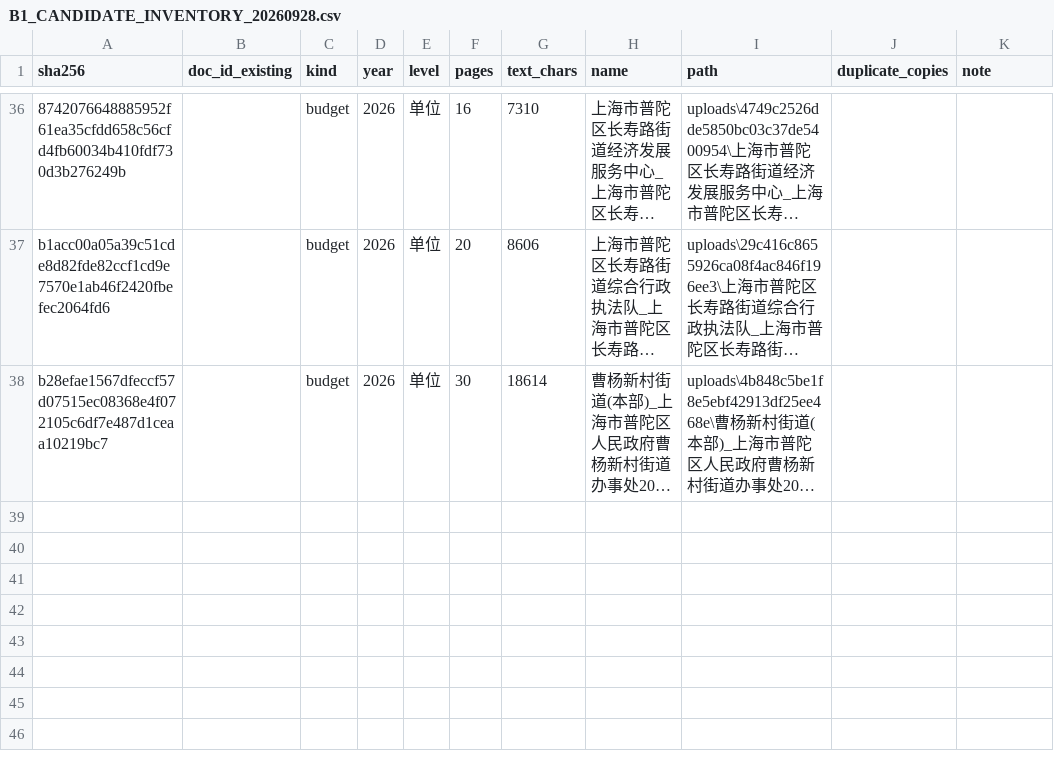
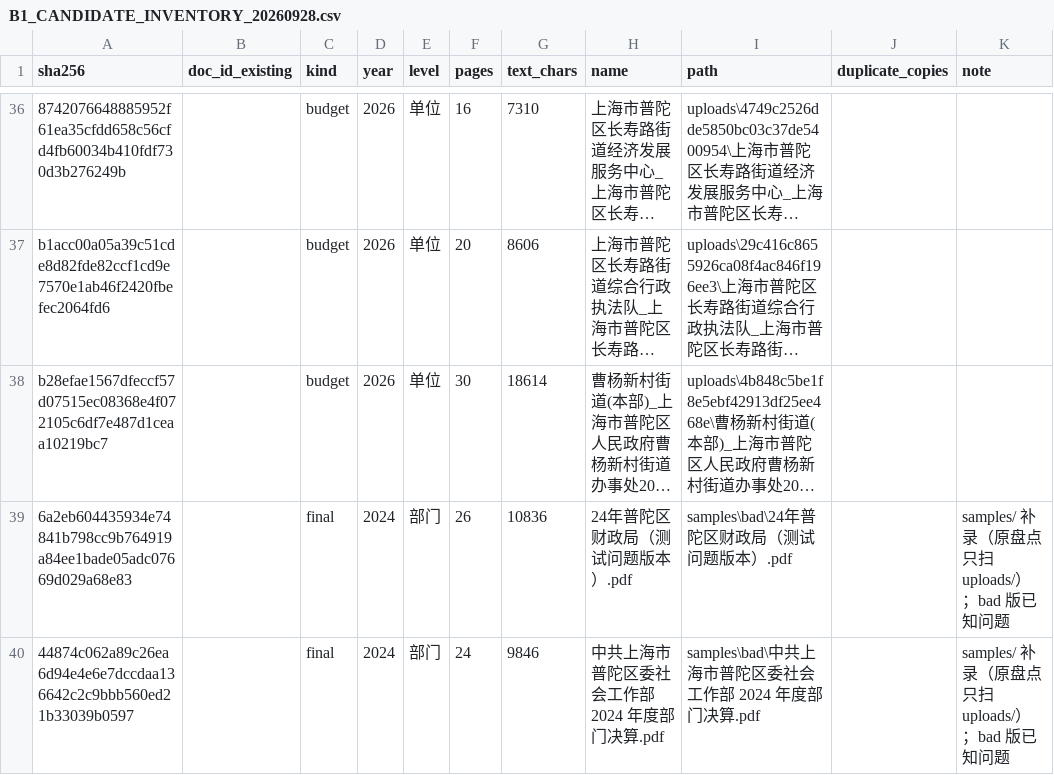
Before and after one commit to zxj6827111-blip/GovBudgetChecker, a CSV file: docs/B1_CANDIDATE_INVENTORY_20260928.csv, drawn as a sheet; only a part is shown, gaps mark what is left out; long unchanged cells end in …; the diff names each change by its address in the sheet, - before the commit and + after, or states it on an @@ line.

Commit message:
docs(bench): 条件性表格覆盖矩阵 + samples/ 漏项补录（本机可用 30→32 份）
方案 §2.2 要求四种条件性路径「每类 ≥2 份」，并点明空表/无此项是 V33-109/BUD-106
的唯一触发面。本轮按**表结构**逐份核完（只读 PDF，不跑引擎）：

  政府性基金表   27 份存在，13 有数据 / 14 空表  → 达标
  国有资本经营表 27 份存在， 8 有数据 / 19 空表  → 达标
  三公经费表     36 份存在，30 有支出 /  6 全零  → 达标
  绩效目标表      仅 2 份有独立表，其余 34 份并入说明 → 「有表」路径勉强，建议外采补 1–2 份

方法学教训（写进文档）：v1 用「关键词 ±120 字符窗口内是否出现空表/无此项」判定，
36/36 全报「有政府性基金」——预决算模板与名词解释里到处是这些字样，是假信号；
v2 只认实际表格结构与非零金额才有区分度。

samples/ 漏项（原盘点只扫 uploads/，而方案 §1.5 明确 samples「直接入集」）：
- 补录 2 份真实材料：财政局2024「测试问题版本」6a2eb6044359、区委社会工作部2024
  44874c062a89（后者带 manifest 既有期望 missing-tables-bad/ZB-002）；
- 规资局2024 与 财政局2024 两份与既有候选同 SHA，按 SHA 折叠；
- templates/附件2 模板是空白模板，不入集；本机可用由 30 增至 32 份。
- **高价值配对**：财政局2024 的 good 版与测试问题版本是同一材料的干净/坏版本对，
  是误报率与召回的最佳探针。
- manifest 三处数据问题如实记录未擅改：2 条死条目（含占位名 上海市XX局…）、1 条路径
  缺 samples/bad/ 前缀、三个 README 为空文件；且期望里的 GJ-001/TB-003/ZB-002
  **都不在现注册表**，只能当线索，用前需旧码→现码映射。

签字单同步：§2.1 补 samples 两份与对照对、本机小计 21→23；§2.1.1 的「未评估」
行全部核完（三条达标、绩效表提示外采）；§3.2 记 samples 材料与既有期望。

```diff
--- a/docs/B1_CANDIDATE_INVENTORY_20260928.csv
+++ b/docs/B1_CANDIDATE_INVENTORY_20260928.csv
+row 39: 6a2eb604435934e74841b798cc9b764919a84ee1bade05adc07669d029a68e83 |  | final | 2024 | 部门 | 26 | 10836 | 24年普陀区财政局（测试问题版本）.pdf | samples\bad\24年普陀区财政局（测试问题版本）.pdf |  | samples/ 补录（原盘点只扫 uploads/）；bad 版已知问题
+row 40: 44874c062a89c26ea6d94e4e6e7dccdaa136642c2c9bbb560ed21b33039b0597 |  | final | 2024 | 部门 | 24 | 9846 | 中共上海市普陀区委社会工作部 2024 年度部门决算.pdf | samples\bad\中共上海市普陀区委社会工作部 2024 年度部门决算.pdf |  | samples/ 补录（原盘点只扫 uploads/）；bad 版已知问题
```
Also changed, not shown: 3 other files.
